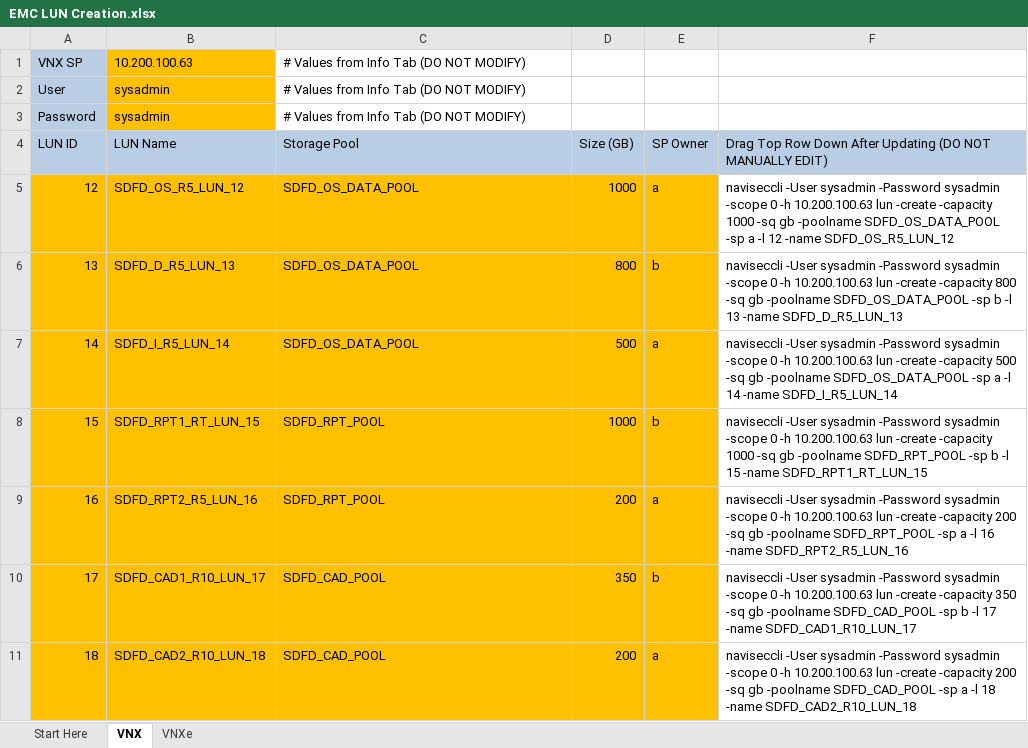
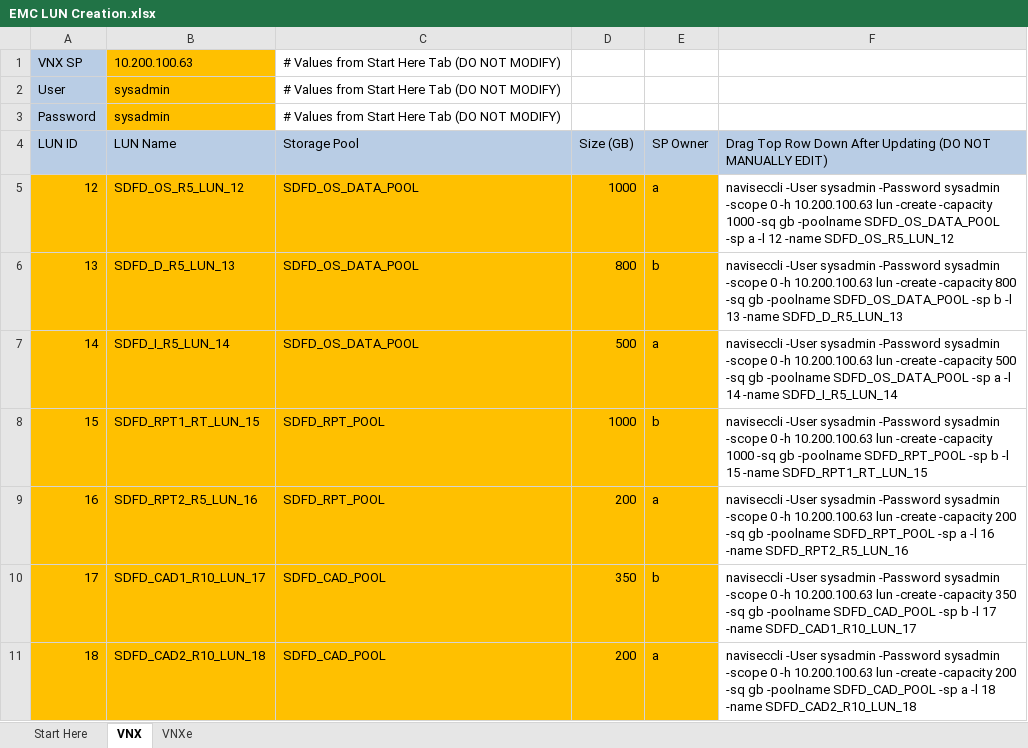
Before and after one commit to mikedent/Personal-Scripts, an Excel workbook: VNX/EMC LUN Creation.xlsx, sheet VNX, drawn as a sheet; values as stored, in another font and other column widths than the file's, no borders; the diff names each change by its address in the sheet, - before the commit and + after, or states it on an @@ line.

```diff
--- a/VNX/EMC LUN Creation.xlsx (sheet VNX)
+++ b/VNX/EMC LUN Creation.xlsx (sheet VNX)
-C1:C3 (Storage Pool): # Values from Info Tab (DO NOT MODIFY)
+C1:C3 (Storage Pool): # Values from Start Here Tab (DO NOT MODIFY)
```
Also changed, not shown: sheet VNXe, 4 other files.
